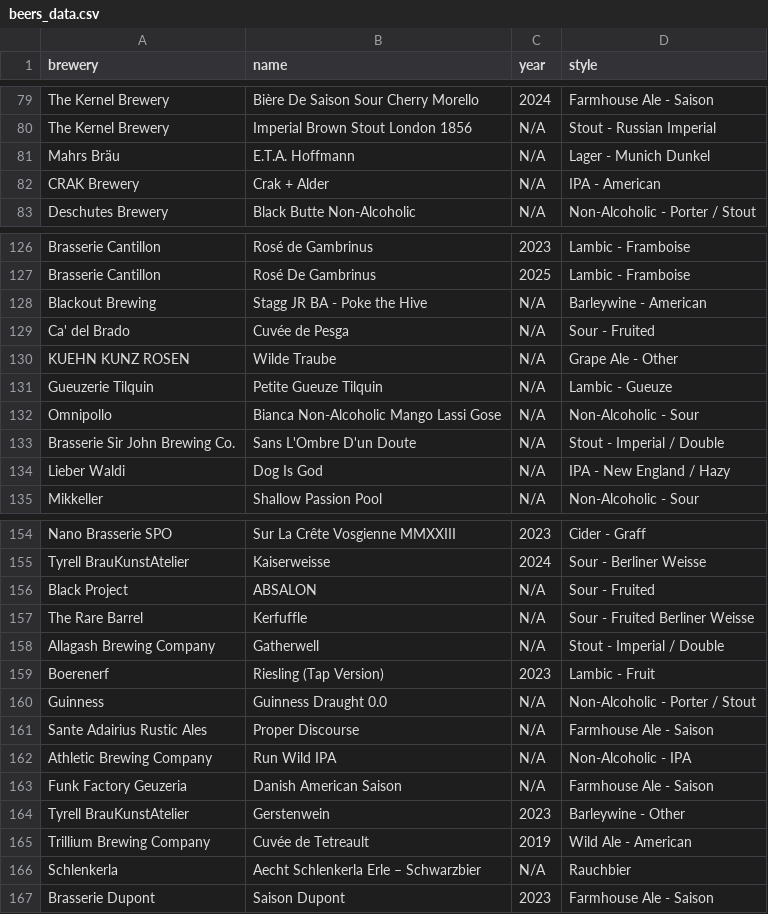
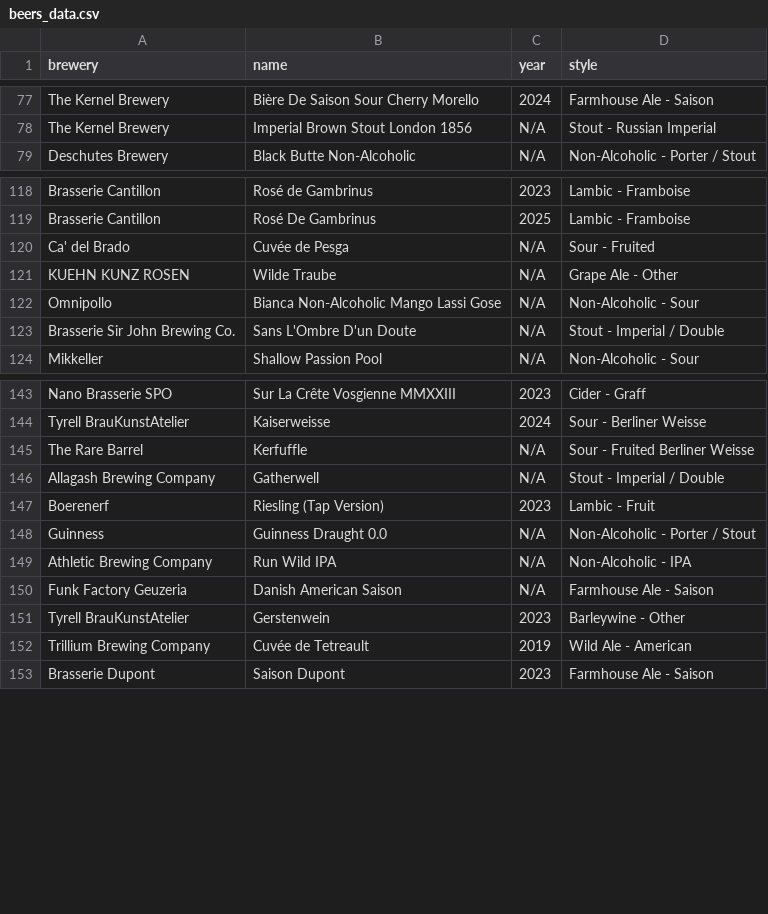
Before and after one commit to Zarzarius/beer-counter, a CSV file: src/data/beers_data.csv, drawn as a sheet; only a part is shown, gaps mark what is left out; removed rows and columns are numbered as before the commit, all else as after; the diff covers the shown part only; the diff names each change by its address in the sheet, - before the commit and + after, or states it on an @@ line.

```diff
--- a/src/data/beers_data.csv
+++ b/src/data/beers_data.csv
-row 81: Mahrs Bräu | E.T.A. Hoffmann | N/A | Lager - Munich Dunkel
-row 82: CRAK Brewery | Crak + Alder | N/A | IPA - American
-row 128: Blackout Brewing | Stagg JR BA - Poke the Hive | N/A | Barleywine - American
-row 131: Gueuzerie Tilquin | Petite Gueuze Tilquin | N/A | Lambic - Gueuze
-row 134: Lieber Waldi | Dog Is God | N/A | IPA - New England / Hazy
-row 156: Black Project | ABSALON | N/A | Sour - Fruited
-row 161: Sante Adairius Rustic Ales | Proper Discourse | N/A | Farmhouse Ale - Saison
-row 166: Schlenkerla | Aecht Schlenkerla Erle – Schwarzbier | N/A | Rauchbier
```
Also changed, not shown: 10 added rows, 16 removed rows and 6 edited cells elsewhere in this file, 1 other file.
